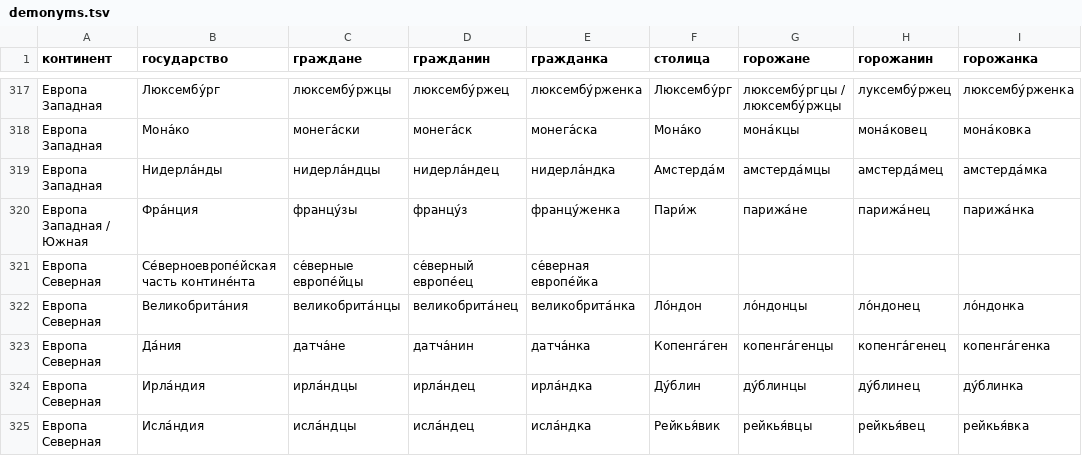
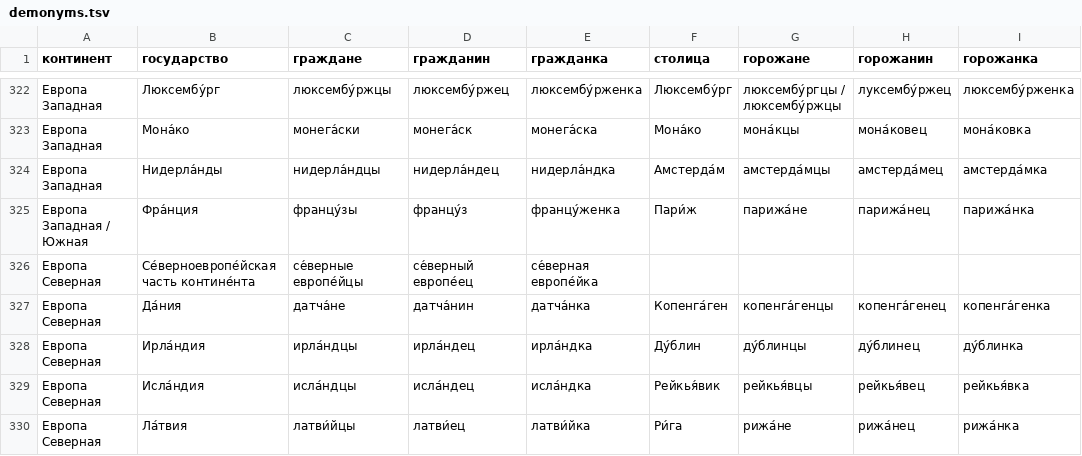
Before and after one commit to bzaar/demonyms, a TSV file: demonyms.tsv, drawn as a sheet; only a part is shown, gaps mark what is left out; the shorter side is filled out with more unchanged rows; removed rows and columns are numbered as before the commit, all else as after; the diff covers the shown part only; the diff names each change by its address in the sheet, - before the commit and + after, or states it on an @@ line.

```diff
--- a/demonyms.tsv
+++ b/demonyms.tsv
-row 322: Европа Северная | Великобрита́ния | великобрита́нцы | великобрита́нец | великобрита́нка | Ло́ндон | ло́ндонцы | ло́ндонец | ло́ндонка
```
Also changed, not shown: 12 added rows and 3 removed rows elsewhere in this file.
